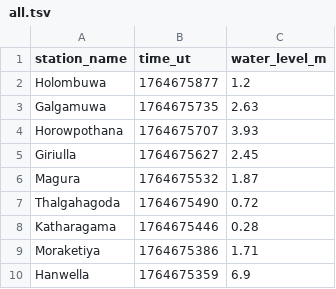
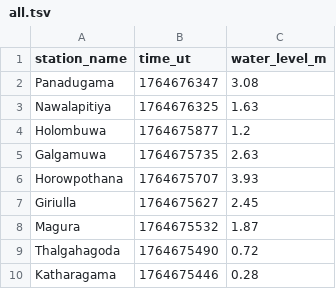
Before and after one commit to nuuuwan/lk_irrigation, a TSV file: data/all.tsv, drawn as a sheet; only a part is shown; the shorter side is filled out with more unchanged rows.

```diff
--- a/data/all.tsv
+++ b/data/all.tsv
@@ -1,2 +1,4 @@
 station_name	time_ut	water_level_m
+Panadugama	1764676347	3.08
+Nawalapitiya	1764676325	1.63
 Holombuwa	1764675877	1.2
```
Also changed, not shown: data/latest-100.tsv, data/latest-1000.tsv, 9 other files.
